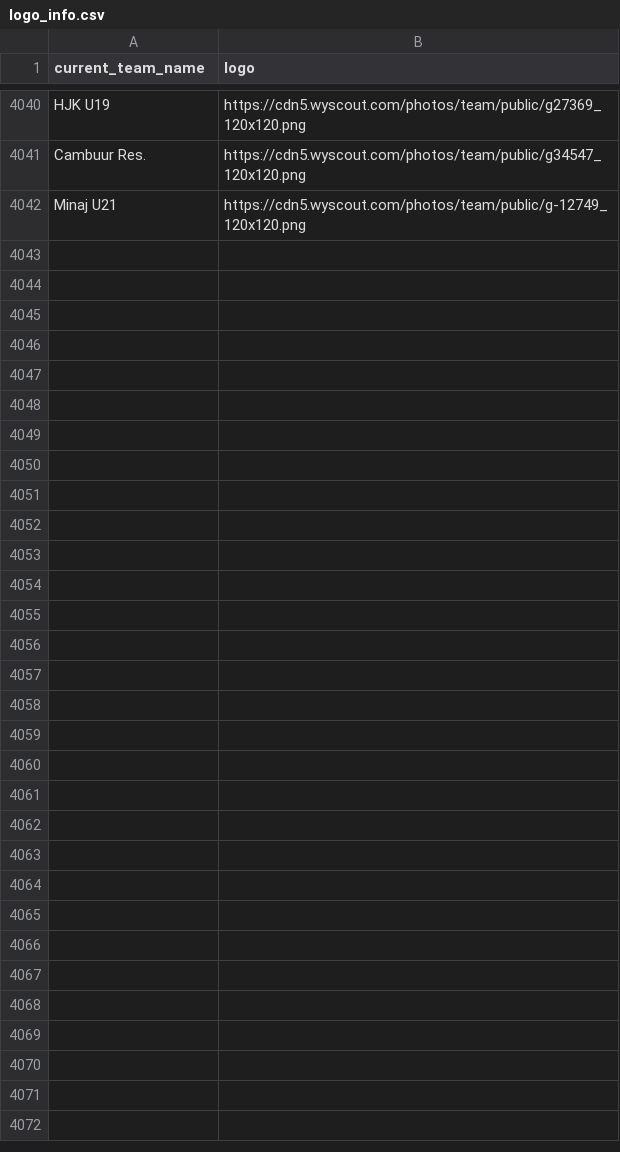
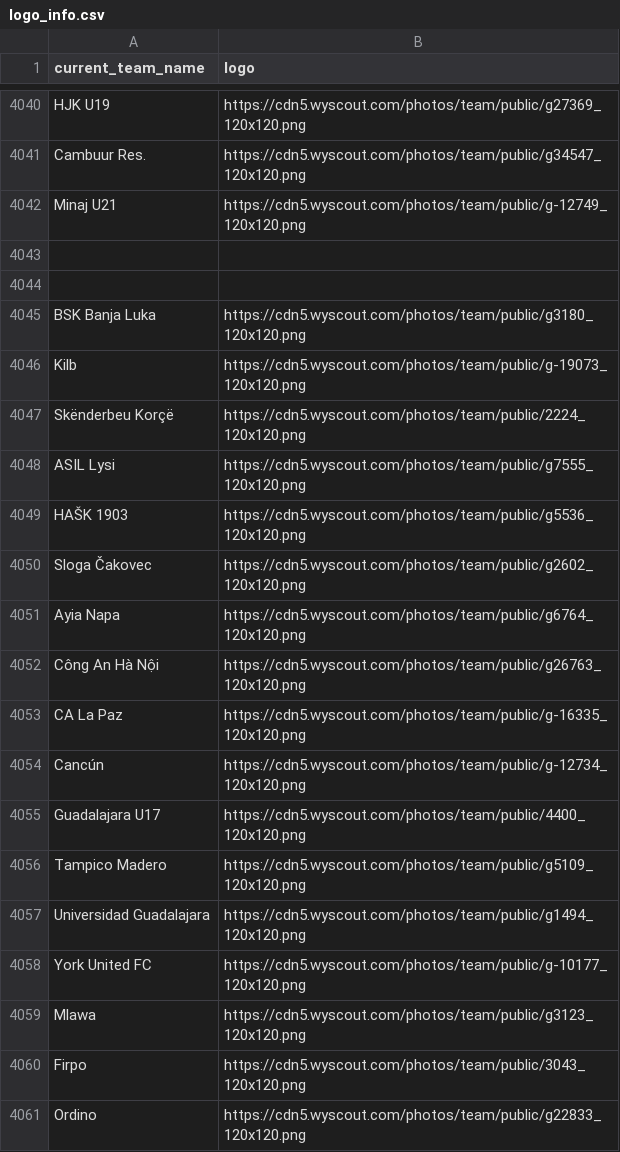
Before and after one commit to petervdleun/RecrUUt, a CSV file: data/logo_info.csv, drawn as a sheet; only a part is shown, gaps mark what is left out; the diff covers the shown part only; the diff names each change by its address in the sheet, - before the commit and + after, or states it on an @@ line.

Commit message:
data update 2309

```diff
--- a/data/logo_info.csv
+++ b/data/logo_info.csv
+row 4043: (empty)
+row 4044: (empty)
+row 4045: BSK Banja Luka | https://cdn5.wyscout.com/photos/team/public/g3180_120x120.png
+row 4046: Kilb | https://cdn5.wyscout.com/photos/team/public/g-19073_120x120.png
+row 4047: Skënderbeu Korçë | https://cdn5.wyscout.com/photos/team/public/2224_120x120.png
+row 4048: ASIL Lysi | https://cdn5.wyscout.com/photos/team/public/g7555_120x120.png
+row 4049: HAŠK 1903 | https://cdn5.wyscout.com/photos/team/public/g5536_120x120.png
+row 4050: Sloga Čakovec | https://cdn5.wyscout.com/photos/team/public/g2602_120x120.png
+row 4051: Ayia Napa | https://cdn5.wyscout.com/photos/team/public/g6764_120x120.png
+row 4052: Công An Hà Nội | https://cdn5.wyscout.com/photos/team/public/g26763_120x120.png
+row 4053: CA La Paz | https://cdn5.wyscout.com/photos/team/public/g-16335_120x120.png
+row 4054: Cancún | https://cdn5.wyscout.com/photos/team/public/g-12734_120x120.png
+row 4055: Guadalajara U17 | https://cdn5.wyscout.com/photos/team/public/4400_120x120.png
+row 4056: Tampico Madero | https://cdn5.wyscout.com/photos/team/public/g5109_120x120.png
+row 4057: Universidad Guadalajara | https://cdn5.wyscout.com/photos/team/public/g1494_120x120.png
+row 4058: York United FC | https://cdn5.wyscout.com/photos/team/public/g-10177_120x120.png
+row 4059: Mlawa | https://cdn5.wyscout.com/photos/team/public/g3123_120x120.png
+row 4060: Firpo | https://cdn5.wyscout.com/photos/team/public/3043_120x120.png
+row 4061: Ordino | https://cdn5.wyscout.com/photos/team/public/g22833_120x120.png
```
Also changed, not shown: 31 added rows elsewhere in this file.
